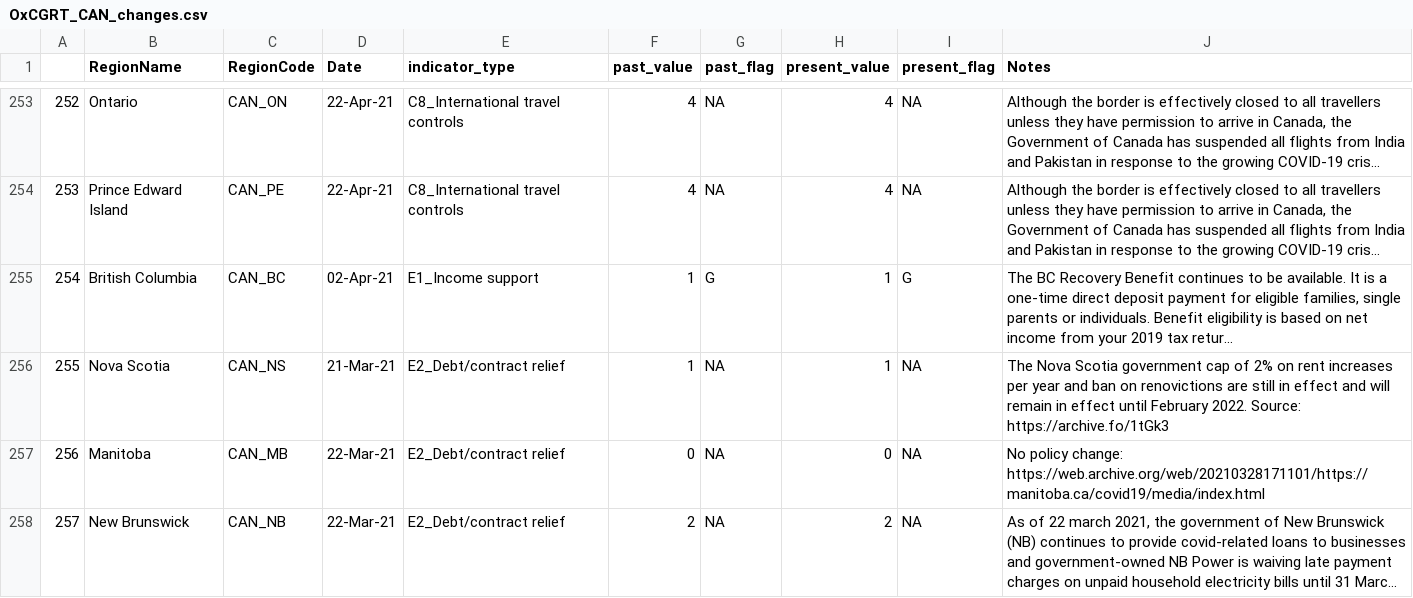
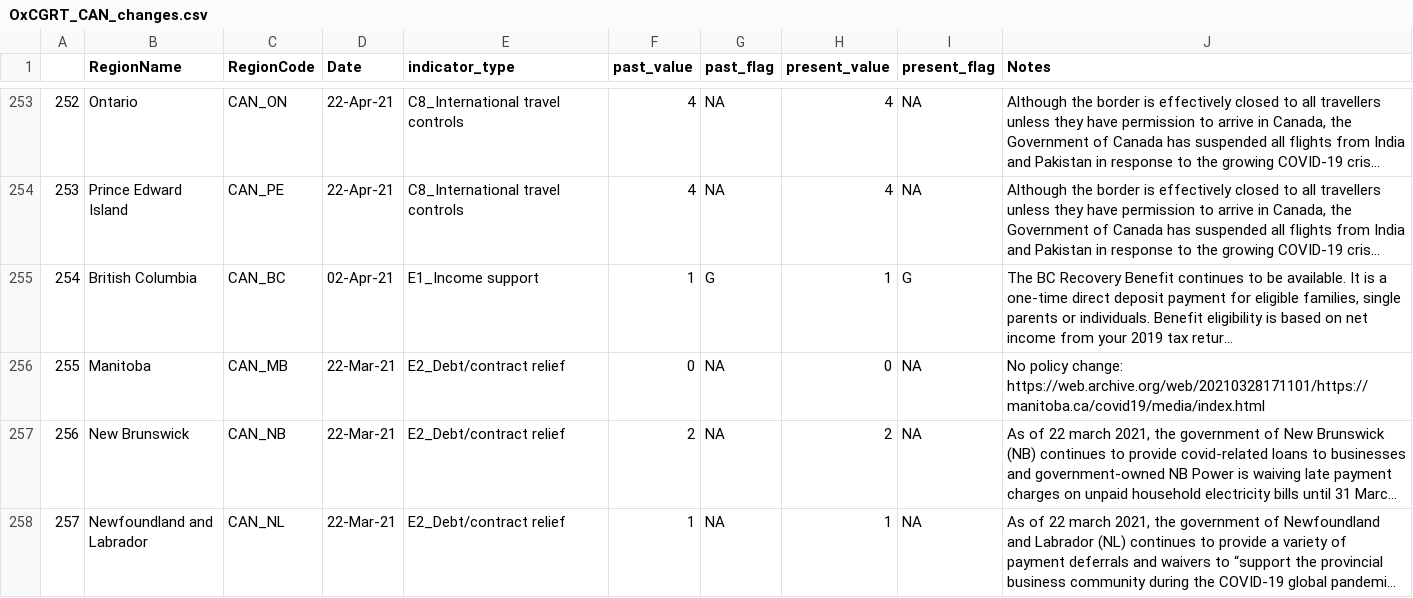
Before and after one commit to saptahash/BSGtracker_analysis, a CSV file: data/OxCGRT_CAN_changes.csv, drawn as a sheet; only a part is shown, gaps mark what is left out; the shorter side is filled out with more unchanged rows; long unchanged cells end in …; removed rows and columns are numbered as before the commit, all else as after; the diff covers the shown part only; the diff names each change by its address in the sheet, - before the commit and + after, or states it on an @@ line.

```diff
--- a/data/OxCGRT_CAN_changes.csv
+++ b/data/OxCGRT_CAN_changes.csv
-row 256: 255 | Nova Scotia | CAN_NS | 21-Mar-21 | E2_Debt/contract relief | 1 | NA | 1 | NA | The Nova Scotia government cap of 2% on rent increases per year and ban on renovictions are still in effect and will remain in effect until February 2022. Source: https://archive.fo/1tGk3
@@ column A renumbered from row 256 down @@
```
Also changed, not shown: 3 removed rows elsewhere in this file, 1 other file.
